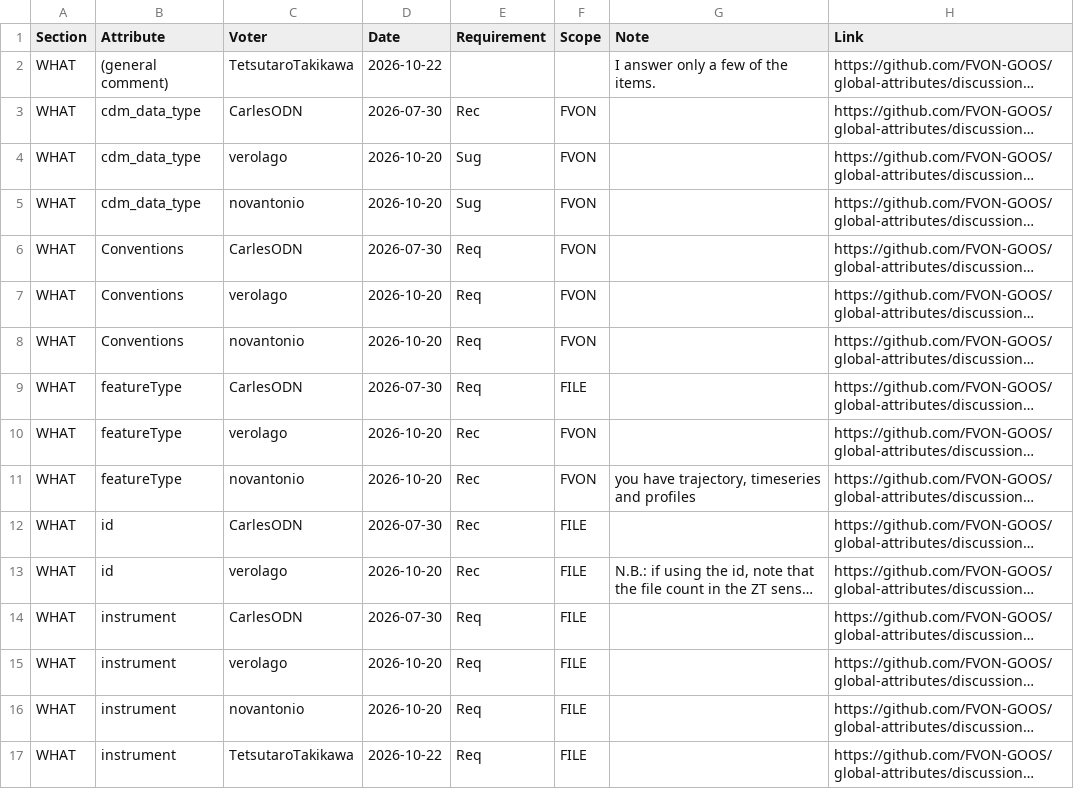
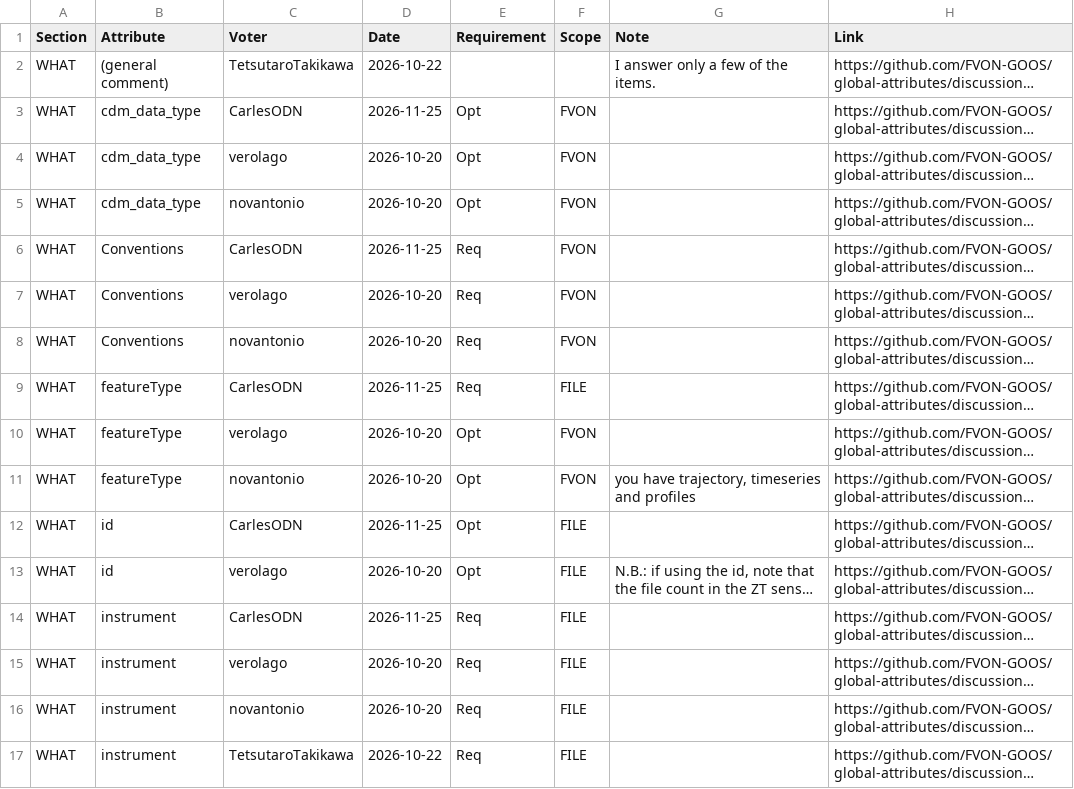
Before and after one commit to FVON-GOOS/global-attributes, a CSV file: results/ballots.csv, drawn as a sheet; only a part is shown; long unchanged cells end in …; the diff covers the shown part only; the diff names each change by its address in the sheet, - before the commit and + after, or states it on an @@ line.

```diff
--- a/results/ballots.csv
+++ b/results/ballots.csv
-D3 (Date): 2026-07-30
+D3 (Date): 2026-11-25
-E3 (Requirement): Rec
+E3 (Requirement): Opt
-E4:E5 (Requirement): Sug
+E4:E5 (Requirement): Opt
-D6 (Date): 2026-07-30
+D6 (Date): 2026-11-25
-D9 (Date): 2026-07-30
+D9 (Date): 2026-11-25
-E10:E13 (Requirement): Rec
+E10:E13 (Requirement): Opt
-D12 (Date): 2026-07-30
+D12 (Date): 2026-11-25
-D14 (Date): 2026-07-30
+D14 (Date): 2026-11-25
```
Also changed, not shown: 154 edited cells elsewhere in this file, results/participation.csv, results/summary.csv, 3 other files.
